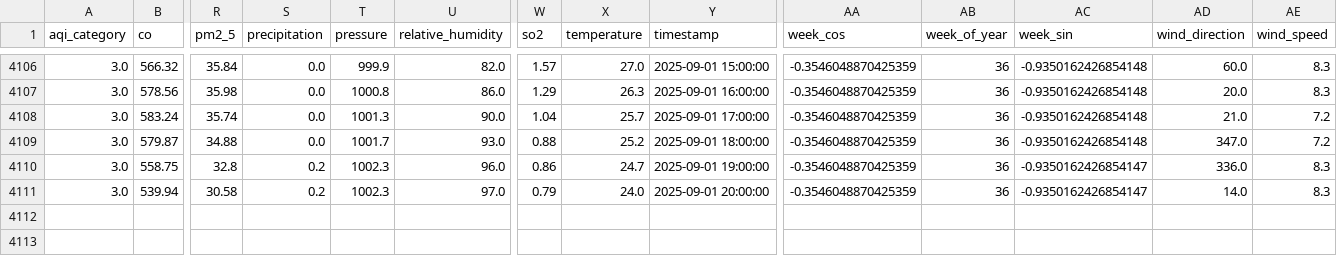
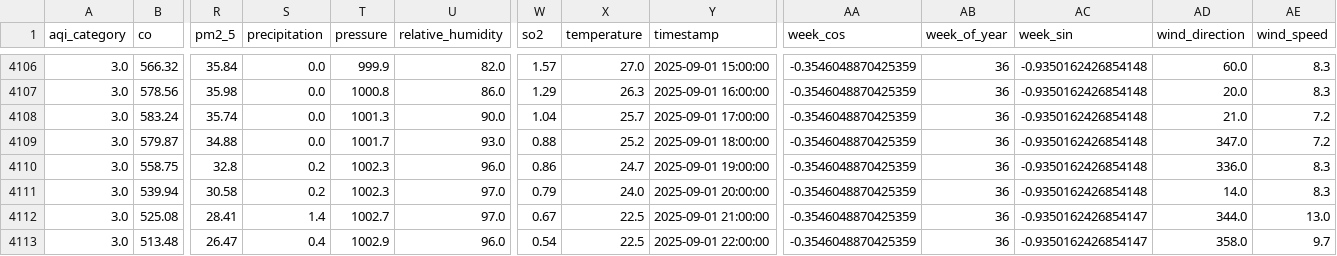
Before and after one commit to adeelkh21/AQI-forecasting-10Pearls, a CSV file: data_repositories/historical_data/processed/merged_data.csv, drawn as a sheet; only a part is shown, gaps mark what is left out; rows hold the shown columns only; the diff names each change by its address in the sheet, - before the commit and + after, or states it on an @@ line.

```diff
--- a/data_repositories/historical_data/processed/merged_data.csv
+++ b/data_repositories/historical_data/processed/merged_data.csv
-AC4110:AC4111 (week_sin): -0.9350162426854147
+AC4110:AC4111 (week_sin): -0.9350162426854148
+row 4112: 3.0 | 525.08 | 28.41 | 1.4 | 1002.7 | 97.0 | 0.67 | 22.5 | 2025-09-01 21:00:00 | -0.3546048870425359 | 36 | -0.9350162426854147 | 344.0 | 13.0
+row 4113: 3.0 | 513.48 | 26.47 | 0.4 | 1002.9 | 96.0 | 0.54 | 22.5 | 2025-09-01 22:00:00 | -0.3546048870425359 | 36 | -0.9350162426854147 | 358.0 | 9.7
```
Also changed, not shown: data_repositories/features/phase1_fixed_feature_importance.csv, data_repositories/historical_data/raw/pollution_data.csv, 9 other files.
